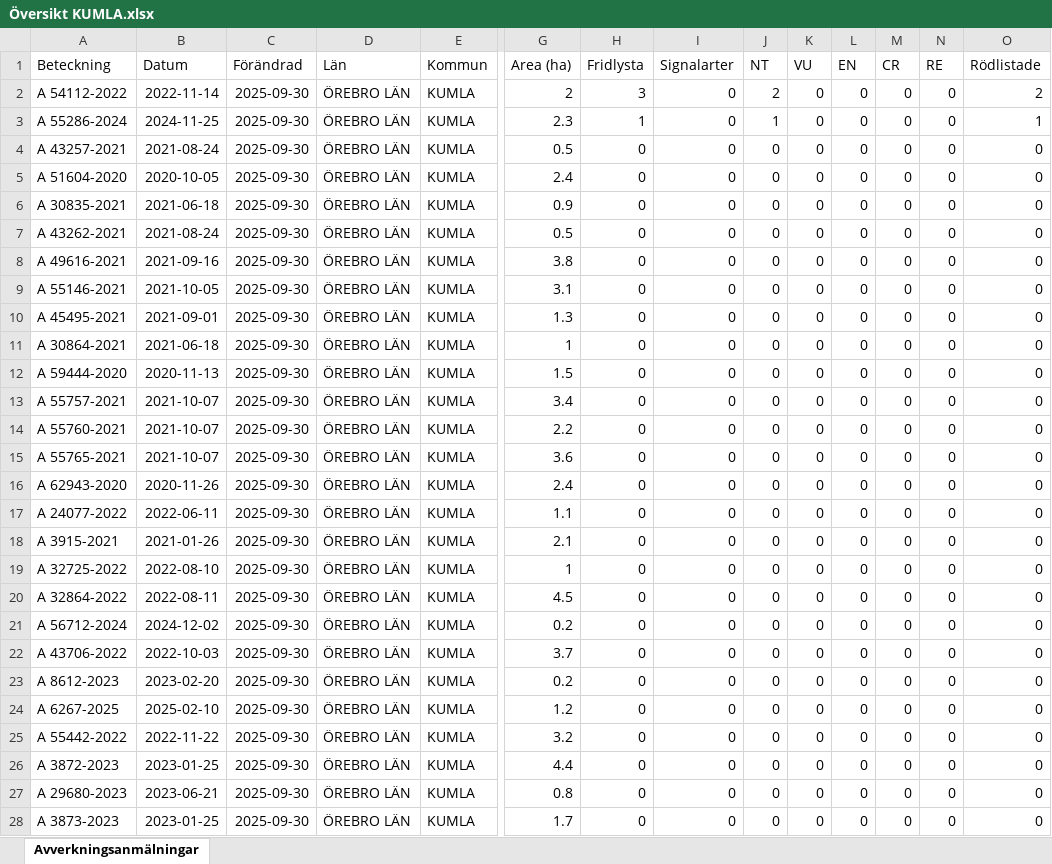
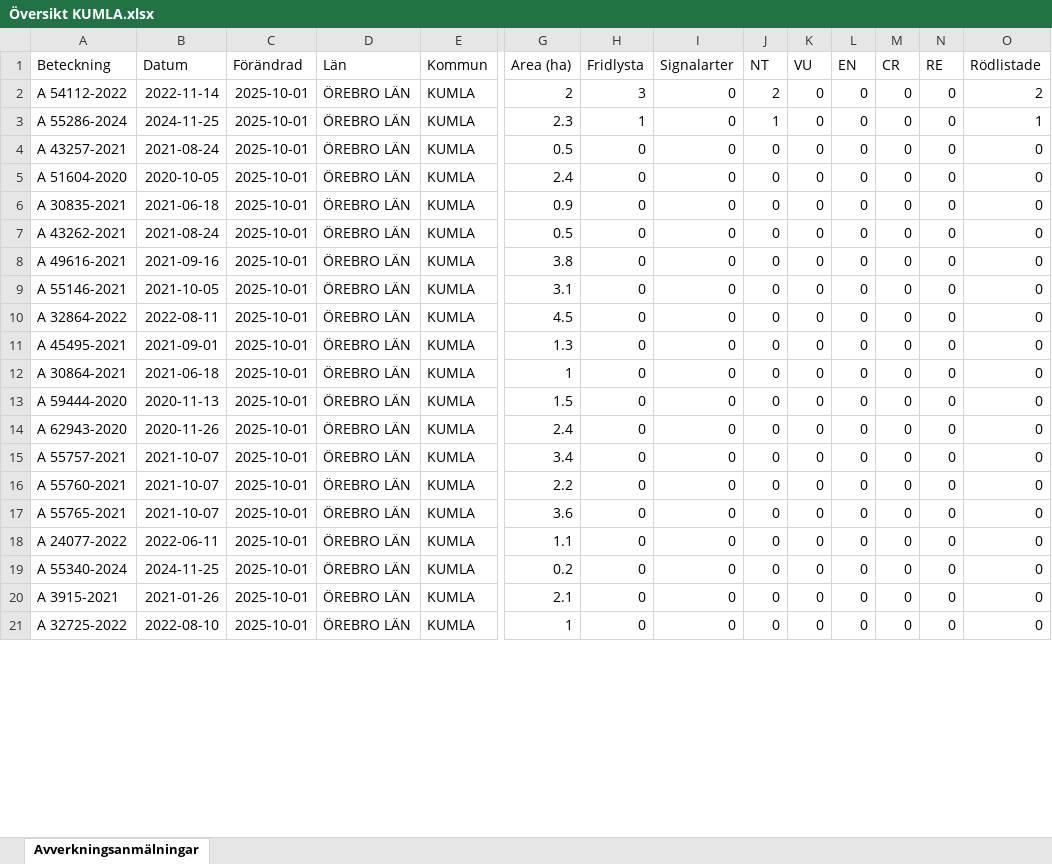
Before and after one commit to klasma/Logging_1881, an Excel workbook: Översikt KUMLA.xlsx, sheet Avverkningsanmälningar, drawn as a sheet; only a part is shown, gaps mark what is left out; values as stored, in another font and other column widths than the file's, no borders; removed rows and columns are numbered as before the commit, all else as after; rows hold the shown columns only; the diff covers the shown part only; the diff names each change by its address in the sheet, - before the commit and + after, or states it on an @@ line.

```diff
--- a/Översikt KUMLA.xlsx (sheet Avverkningsanmälningar)
+++ b/Översikt KUMLA.xlsx (sheet Avverkningsanmälningar)
-C2:C9 (Förändrad): 2025-09-30
+C2:C9 (Förändrad): 2025-10-01
+row 10: A 32864-2022 | 2022-08-11 | 2025-10-01 | ÖREBRO LÄN | KUMLA | 4.5 | 0 | 0 | 0 | 0 | 0 | 0 | 0 | 0
-C11:C13 (Förändrad): 2025-09-30
+C11:C13 (Förändrad): 2025-10-01
+row 14: A 62943-2020 | 2020-11-26 | 2025-10-01 | ÖREBRO LÄN | KUMLA | 2.4 | 0 | 0 | 0 | 0 | 0 | 0 | 0 | 0
-C15:C17 (Förändrad): 2025-09-30
+C15:C17 (Förändrad): 2025-10-01
-row 16: A 62943-2020 | 2020-11-26 | 2025-09-30 | ÖREBRO LÄN | KUMLA | 2.4 | 0 | 0 | 0 | 0 | 0 | 0 | 0 | 0
-C18 (Förändrad): 2025-09-30
+C18 (Förändrad): 2025-10-01
+row 19: A 55340-2024 | 2024-11-25 | 2025-10-01 | ÖREBRO LÄN | KUMLA | 0.2 | 0 | 0 | 0 | 0 | 0 | 0 | 0 | 0
-C20:C21 (Förändrad): 2025-09-30
+C20:C21 (Förändrad): 2025-10-01
-row 20: A 32864-2022 | 2022-08-11 | 2025-09-30 | ÖREBRO LÄN | KUMLA | 4.5 | 0 | 0 | 0 | 0 | 0 | 0 | 0 | 0
-row 21: A 56712-2024 | 2024-12-02 | 2025-09-30 | ÖREBRO LÄN | KUMLA | 0.2 | 0 | 0 | 0 | 0 | 0 | 0 | 0 | 0
-row 22: A 43706-2022 | 2022-10-03 | 2025-09-30 | ÖREBRO LÄN | KUMLA | 3.7 | 0 | 0 | 0 | 0 | 0 | 0 | 0 | 0
-row 23: A 8612-2023 | 2023-02-20 | 2025-09-30 | ÖREBRO LÄN | KUMLA | 0.2 | 0 | 0 | 0 | 0 | 0 | 0 | 0 | 0
-row 24: A 6267-2025 | 2025-02-10 | 2025-09-30 | ÖREBRO LÄN | KUMLA | 1.2 | 0 | 0 | 0 | 0 | 0 | 0 | 0 | 0
-row 25: A 55442-2022 | 2022-11-22 | 2025-09-30 | ÖREBRO LÄN | KUMLA | 3.2 | 0 | 0 | 0 | 0 | 0 | 0 | 0 | 0
-row 26: A 3872-2023 | 2023-01-25 | 2025-09-30 | ÖREBRO LÄN | KUMLA | 4.4 | 0 | 0 | 0 | 0 | 0 | 0 | 0 | 0
-row 27: A 29680-2023 | 2023-06-21 | 2025-09-30 | ÖREBRO LÄN | KUMLA | 0.8 | 0 | 0 | 0 | 0 | 0 | 0 | 0 | 0
-row 28: A 3873-2023 | 2023-01-25 | 2025-09-30 | ÖREBRO LÄN | KUMLA | 1.7 | 0 | 0 | 0 | 0 | 0 | 0 | 0 | 0
```
Also changed, not shown: 29 added rows, 22 removed rows and 67 edited cells elsewhere in this sheet, artfynd/A 54112-2022 artfynd.xlsx, artfynd/A 55286-2024 artfynd.xlsx, 11 other files.
